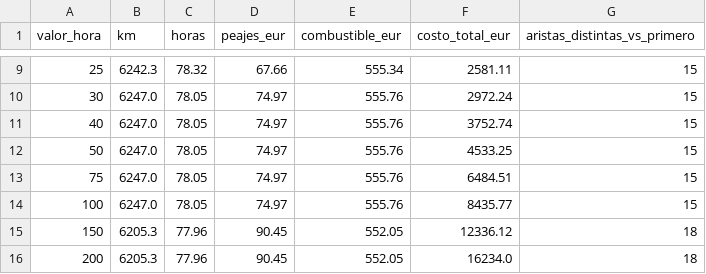
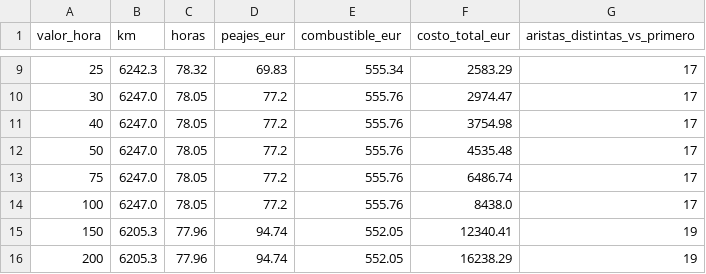
Before and after one commit to jperezalv22/redes-neuronales-1, a CSV file: resultados/parte2/valor_hora.csv, drawn as a sheet; only a part is shown, gaps mark what is left out; the diff covers the shown part only.

Commit message:
Resultados de la parte 2 con los peajes verificados

```diff
--- a/resultados/parte2/valor_hora.csv
+++ b/resultados/parte2/valor_hora.csv
@@ -9,8 +9,8 @@ valor_hora,km,horas,peajes_eur,combustible_eur,costo_total_eur,aristas_distintas
-25,6242.3,78.32,67.66,555.34,2581.11,15
-30,6247.0,78.05,74.97,555.76,2972.24,15
-40,6247.0,78.05,74.97,555.76,3752.74,15
-50,6247.0,78.05,74.97,555.76,4533.25,15
-75,6247.0,78.05,74.97,555.76,6484.51,15
-100,6247.0,78.05,74.97,555.76,8435.77,15
-150,6205.3,77.96,90.45,552.05,12336.12,18
-200,6205.3,77.96,90.45,552.05,16234.0,18
+25,6242.3,78.32,69.83,555.34,2583.29,17
+30,6247.0,78.05,77.2,555.76,2974.47,17
+40,6247.0,78.05,77.2,555.76,3754.98,17
+50,6247.0,78.05,77.2,555.76,4535.48,17
+75,6247.0,78.05,77.2,555.76,6486.74,17
+100,6247.0,78.05,77.2,555.76,8438.0,17
+150,6205.3,77.96,94.74,552.05,12340.41,19
+200,6205.3,77.96,94.74,552.05,16238.29,19
```
Also changed, not shown: 38 edited cells elsewhere in this file, resultados/parte2/comparacion.csv, 18 other files.
